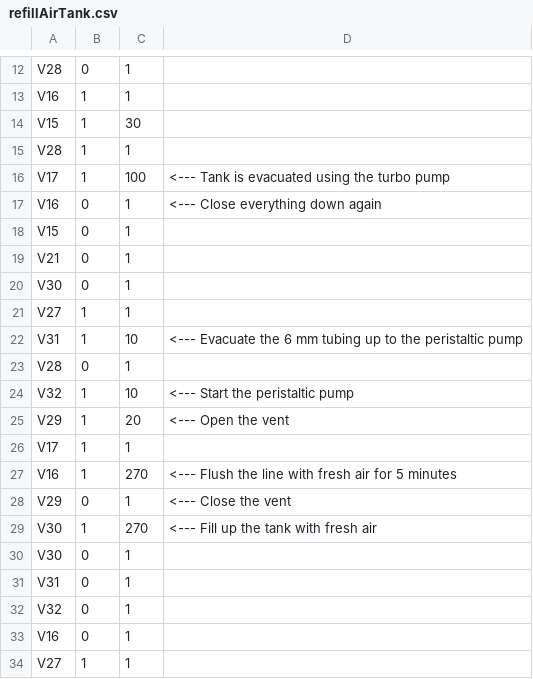
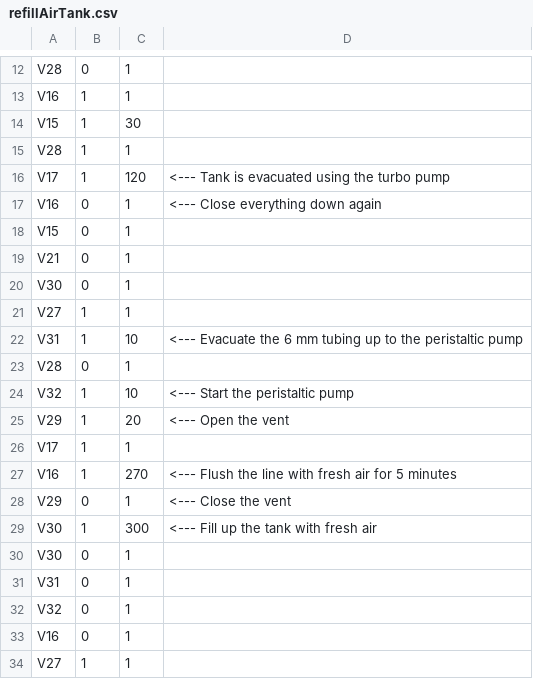
Before and after one commit to davidbajnai/TARDIS, a CSV file: Methods/refillAirTank.csv, drawn as a sheet; only a part is shown, gaps mark what is left out.

```diff
--- a/Methods/refillAirTank.csv
+++ b/Methods/refillAirTank.csv
@@ -15,3 +15,3 @@ V15,1,30,
 V28,1,1,
-V17,1,100, <--- Tank is evacuated using the turbo pump
+V17,1,120, <--- Tank is evacuated using the turbo pump
 V16,0,1, <--- Close everything down again
@@ -28,3 +28,3 @@ V16,1,270, <--- Flush the line with fresh air for 5 minutes
 V29,0,1, <--- Close the vent
-V30,1,270, <--- Fill up the tank with fresh air
+V30,1,300, <--- Fill up the tank with fresh air
 V30,0,1,
```
Also changed, not shown: 1 other file.
